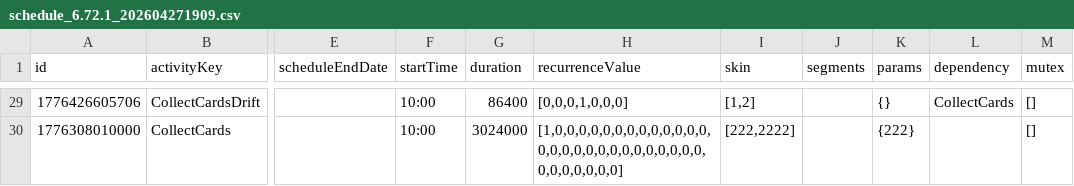
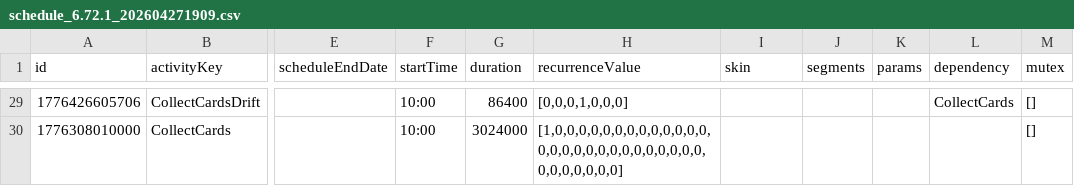
Before and after one commit to Kafk2/LiveOps-, a CSV file: liveops_v2/public/data/6.72/schedule_6.72.1_202604271909.csv, drawn as a sheet; only a part is shown, gaps mark what is left out; the diff covers the shown part only; the diff names each change by its address in the sheet, - before the commit and + after, or states it on an @@ line.

```diff
--- a/liveops_v2/public/data/6.72/schedule_6.72.1_202604271909.csv
+++ b/liveops_v2/public/data/6.72/schedule_6.72.1_202604271909.csv
-I29 (skin): [1,2]
+I29 (skin): (empty)
-K29 (params): {}
+K29 (params): (empty)
-I30 (skin): [222,2222]
+I30 (skin): (empty)
-K30 (params): {222}
+K30 (params): (empty)
```
Also changed, not shown: 54 edited cells elsewhere in this file, liveops_v2/public/data/6.70/schedule_6.70.2_202604271945.csv, liveops_v2/public/data/6.70/schedule_6.70.3_202604272039.csv, 7 other files.
